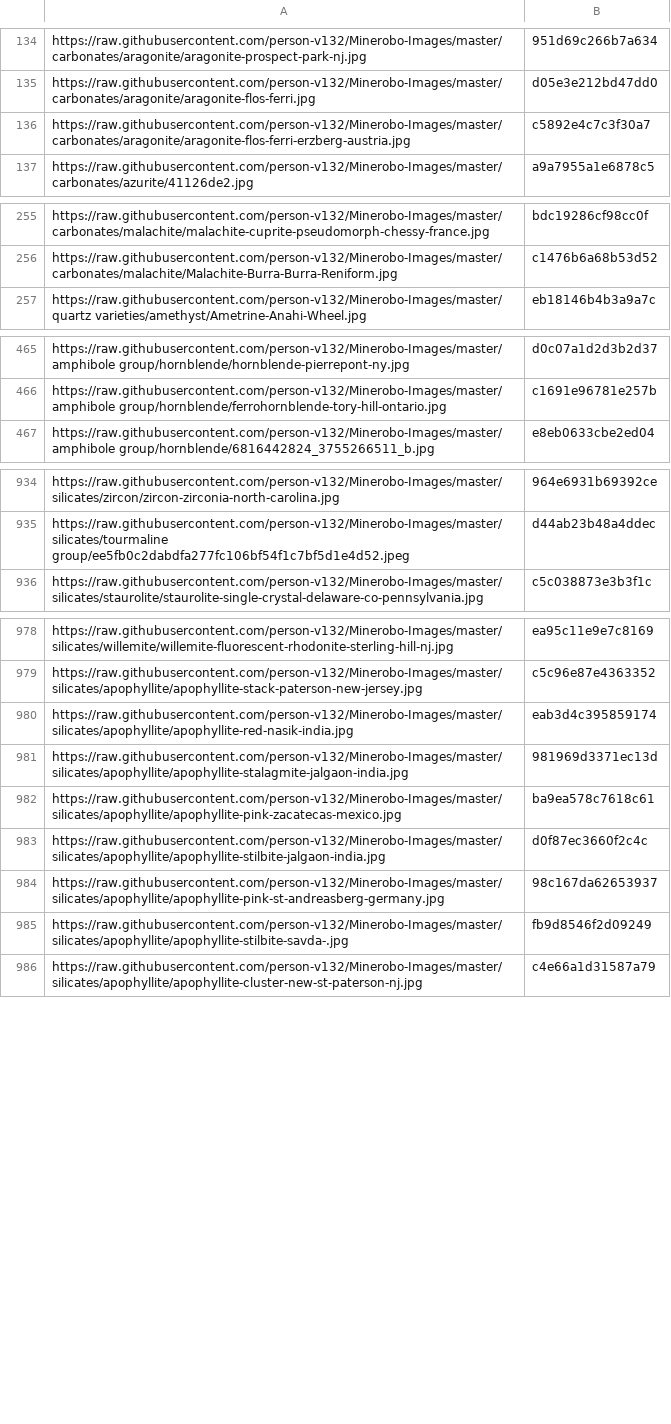
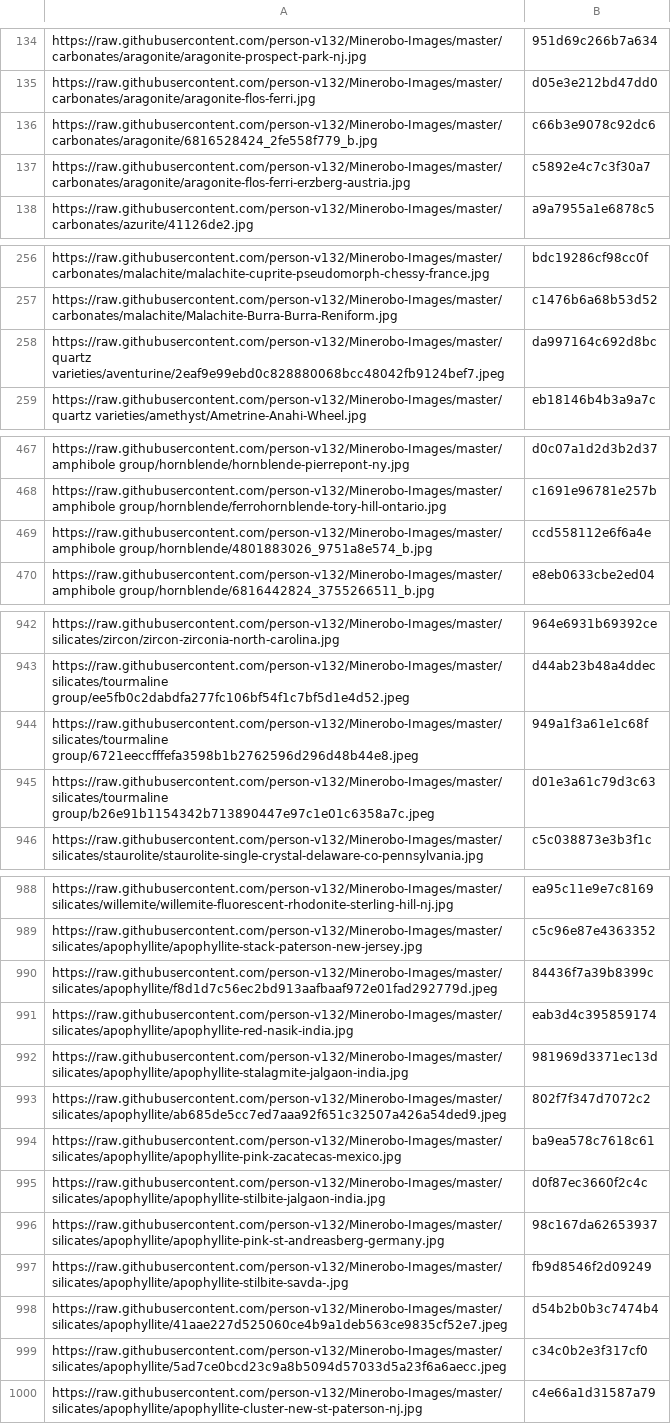
Before and after one commit to person-v132/Minerobo-Images, a CSV file: hashes.csv, drawn as a sheet; only a part is shown, gaps mark what is left out; the diff covers the shown part only.

```diff
--- a/hashes.csv
+++ b/hashes.csv
@@ -135,2 +135,3 @@ https://raw.githubusercontent.com/person-v132/Minerobo-Images/master/carbonates/
 https://raw.githubusercontent.com/person-v132/Minerobo-Images/master/carbonates/aragonite/aragonite-flos-ferri.jpg,d05e3e212bd47dd0
+https://raw.githubusercontent.com/person-v132/Minerobo-Images/master/carbonates/aragonite/6816528424_2fe558f779_b.jpg,c66b3e9078c92dc6
 https://raw.githubusercontent.com/person-v132/Minerobo-Images/master/carbonates/aragonite/aragonite-flos-ferri-erzberg-austria.jpg,c5892e4c7c3f30a7
@@ -256,2 +257,3 @@ https://raw.githubusercontent.com/person-v132/Minerobo-Images/master/carbonates/
 https://raw.githubusercontent.com/person-v132/Minerobo-Images/master/carbonates/malachite/Malachite-Burra-Burra-Reniform.jpg,c1476b6a68b53d52
+https://raw.githubusercontent.com/person-v132/Minerobo-Images/master/quartz varieties/aventurine/2eaf9e99ebd0c828880068bcc48042fb9124bef7.jpeg,da997164c692d8bc
 https://raw.githubusercontent.com/person-v132/Minerobo-Images/master/quartz varieties/amethyst/Ametrine-Anahi-Wheel.jpg,eb18146b4b3a9a7c
@@ -466,2 +468,3 @@ https://raw.githubusercontent.com/person-v132/Minerobo-Images/master/amphibole g
 https://raw.githubusercontent.com/person-v132/Minerobo-Images/master/amphibole group/hornblende/ferrohornblende-tory-hill-ontario.jpg,c1691e96781e257b
+https://raw.githubusercontent.com/person-v132/Minerobo-Images/master/amphibole group/hornblende/4801883026_9751a8e574_b.jpg,ccd558112e6f6a4e
 https://raw.githubusercontent.com/person-v132/Minerobo-Images/master/amphibole group/hornblende/6816442824_3755266511_b.jpg,e8eb0633cbe2ed04
@@ -935,2 +943,4 @@ https://raw.githubusercontent.com/person-v132/Minerobo-Images/master/silicates/z
 https://raw.githubusercontent.com/person-v132/Minerobo-Images/master/silicates/tourmaline group/ee5fb0c2dabdfa277fc106bf54f1c7bf5d1e4d52.jpeg,d44ab23b48a4ddec
+https://raw.githubusercontent.com/person-v132/Minerobo-Images/master/silicates/tourmaline group/6721eeccfffefa3598b1b2762596d296d48b44e8.jpeg,949a1f3a61e1c68f
+https://raw.githubusercontent.com/person-v132/Minerobo-Images/master/silicates/tourmaline group/b26e91b1154342b713890447e97c1e01c6358a7c.jpeg,d01e3a61c79d3c63
 https://raw.githubusercontent.com/person-v132/Minerobo-Images/master/silicates/staurolite/staurolite-single-crystal-delaware-co-pennsylvania.jpg,c5c038873e3b3f1c
@@ -979,4 +989,6 @@ https://raw.githubusercontent.com/person-v132/Minerobo-Images/master/silicates/w
 https://raw.githubusercontent.com/person-v132/Minerobo-Images/master/silicates/apophyllite/apophyllite-stack-paterson-new-jersey.jpg,c5c96e87e4363352
+https://raw.githubusercontent.com/person-v132/Minerobo-Images/master/silicates/apophyllite/f8d1d7c56ec2bd913aafbaaf972e01fad292779d.jpeg,84436f7a39b8399c
 https://raw.githubusercontent.com/person-v132/Minerobo-Images/master/silicates/apophyllite/apophyllite-red-nasik-india.jpg,eab3d4c395859174
 https://raw.githubusercontent.com/person-v132/Minerobo-Images/master/silicates/apophyllite/apophyllite-stalagmite-jalgaon-india.jpg,981969d3371ec13d
+https://raw.githubusercontent.com/person-v132/Minerobo-Images/master/silicates/apophyllite/ab685de5cc7ed7aaa92f651c32507a426a54ded9.jpeg,802f7f347d7072c2
 https://raw.githubusercontent.com/person-v132/Minerobo-Images/master/silicates/apophyllite/apophyllite-pink-zacatecas-mexico.jpg,ba9ea578c7618c61
@@ -985,2 +997,4 @@ https://raw.githubusercontent.com/person-v132/Minerobo-Images/master/silicates/a
 https://raw.githubusercontent.com/person-v132/Minerobo-Images/master/silicates/apophyllite/apophyllite-stilbite-savda-.jpg,fb9d8546f2d09249
+https://raw.githubusercontent.com/person-v132/Minerobo-Images/master/silicates/apophyllite/41aae227d525060ce4b9a1deb563ce9835cf52e7.jpeg,d54b2b0b3c7474b4
+https://raw.githubusercontent.com/person-v132/Minerobo-Images/master/silicates/apophyllite/5ad7ce0bcd23c9a8b5094d57033d5a23f6a6aecc.jpeg,c34c0b2e3f317cf0
 https://raw.githubusercontent.com/person-v132/Minerobo-Images/master/silicates/apophyllite/apophyllite-cluster-new-st-paterson-nj.jpg,c4e66a1d31587a79
```
Also changed, not shown: 7 added rows elsewhere in this file.
